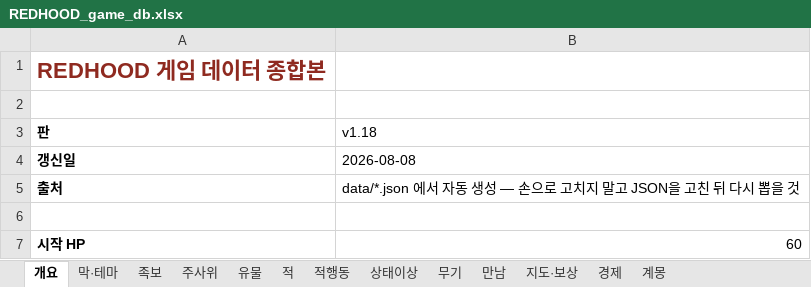
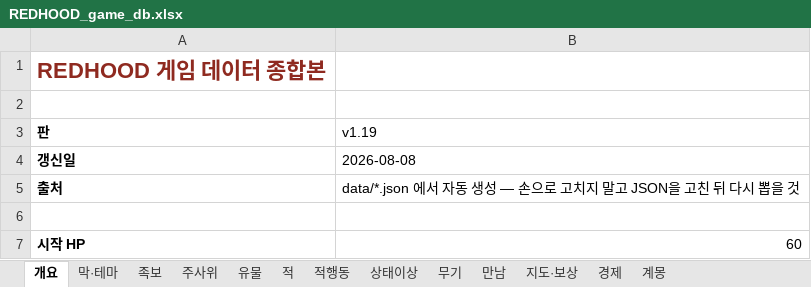
Before and after one commit to sepi-toolbox/Redhood, an Excel workbook: docs/REDHOOD_game_db.xlsx, sheet 개요, drawn as a sheet; only a part is shown; values as stored, in another font and other column widths than the file's, no borders; the diff names each change by its address in the sheet, - before the commit and + after, or states it on an @@ line.

```diff
--- a/docs/REDHOOD_game_db.xlsx (sheet 개요)
+++ b/docs/REDHOOD_game_db.xlsx (sheet 개요)
-B3: v1.18
+B3: v1.19
```
Also changed, not shown: sheet 상태이상, sheet 적행동, 11 other files.
